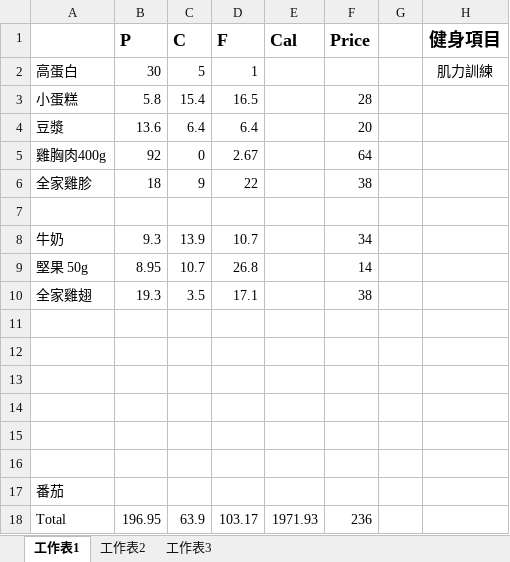
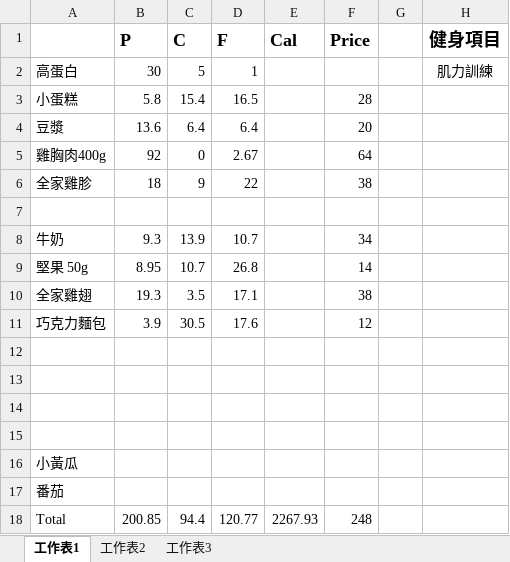
Before and after one commit to thumbe12856/Daily-Eating, an Excel workbook: diary/2017-4-25(L).xlsx, sheet 工作表1, drawn as a sheet; values as stored, in another font and other column widths than the file's, no borders; removed rows and columns are numbered as before the commit, all else as after; the diff names each change by its address in the sheet, - before the commit and + after, or states it on an @@ line.

```diff
--- a/diary/2017-4-25(L).xlsx (sheet 工作表1)
+++ b/diary/2017-4-25(L).xlsx (sheet 工作表1)
+row 11: 巧克力麵包 | 3.9 | 30.5 | 17.6 |  | 12
-A16: (empty)
+A16: 小黃瓜
-row 16: (empty)
-row 18: Total | 196.95 | 63.9 | 103.17 | 1971.93 | 236
+row 18: Total | 200.85 | 94.4 | 120.77 | 2267.93 | 248
```
Also changed, not shown: 1 other file.
